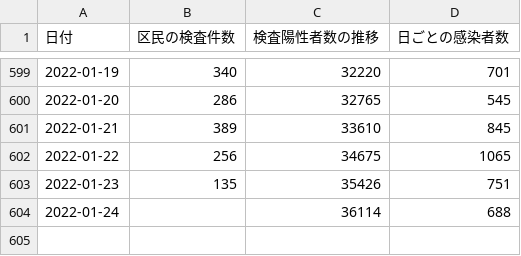
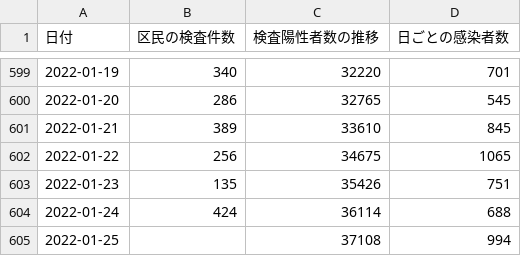
Before and after one commit to frogcat/covid19-setagaya, a CSV file: docs/data.csv, drawn as a sheet; only a part is shown, gaps mark what is left out.

Commit message:
Update data.html and data.csv

```diff
--- a/docs/data.csv
+++ b/docs/data.csv
@@ -603,2 +603,3 @@
 2022-01-23,135,35426,751
-2022-01-24,,36114,688
+2022-01-24,424,36114,688
+2022-01-25,,37108,994
```
Also changed, not shown: 1 other file.
